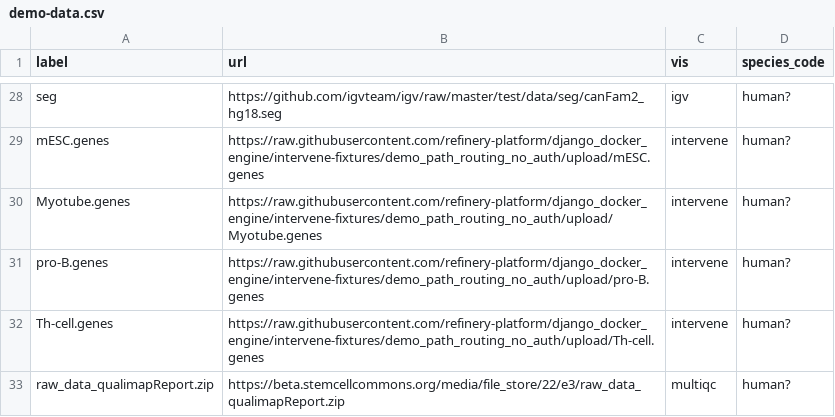
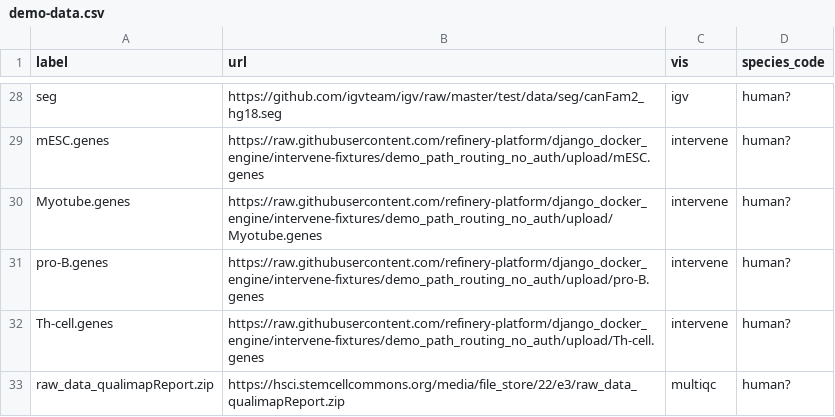
Before and after one commit to refinery-platform/django_docker_engine, a CSV file: demo_path_routing_no_auth/upload/demo-data.csv, drawn as a sheet; only a part is shown, gaps mark what is left out.

Commit message:
MultiQC would not launch because of bad url

```diff
--- a/demo_path_routing_no_auth/upload/demo-data.csv
+++ b/demo_path_routing_no_auth/upload/demo-data.csv
@@ -32,2 +32,2 @@ pro-B.genes,https://raw.githubusercontent.com/refinery-platform/django_docker_en
 Th-cell.genes,https://raw.githubusercontent.com/refinery-platform/django_docker_engine/intervene-fixtures/demo_path_routing_no_auth/upload/Th-cell.genes,intervene,human?
-raw_data_qualimapReport.zip,https://beta.stemcellcommons.org/media/file_store/22/e3/raw_data_qualimapReport.zip,multiqc,human?
+raw_data_qualimapReport.zip,https://hsci.stemcellcommons.org/media/file_store/22/e3/raw_data_qualimapReport.zip,multiqc,human?
```
